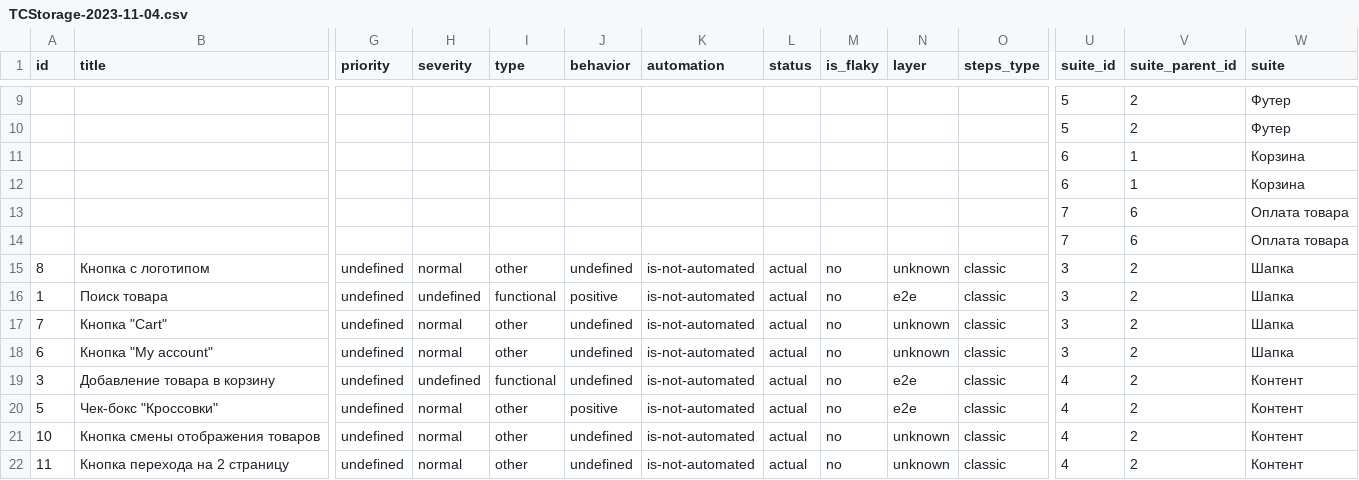
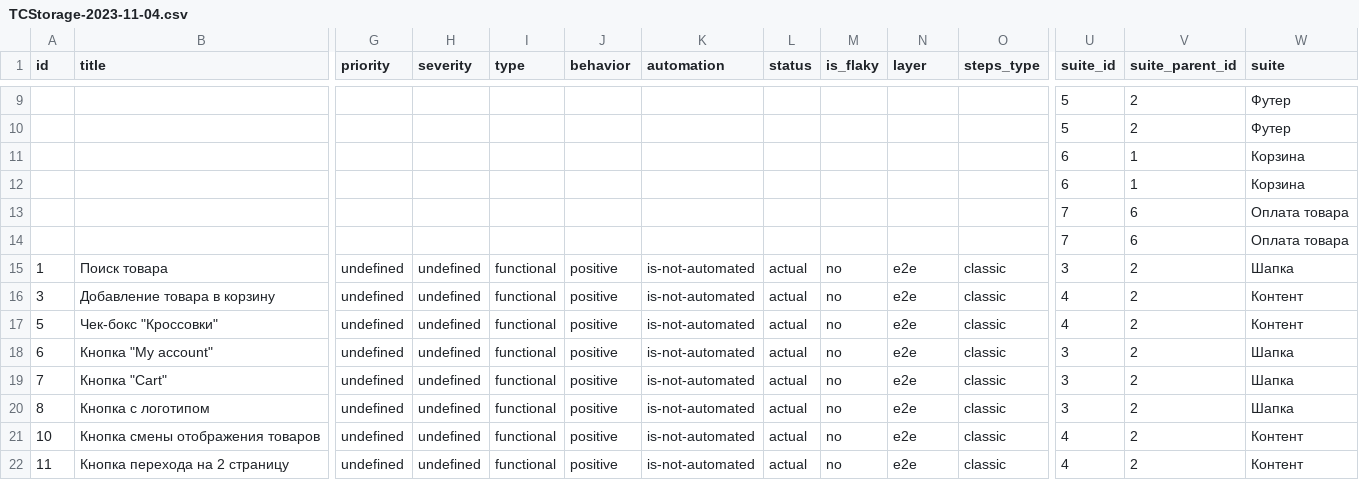
Before and after one commit to Bambaahe/Iurii_Ochirov, a CSV file: Portfolio/Qase/TCStorage-2023-11-04.csv, drawn as a sheet; only a part is shown, gaps mark what is left out; removed rows and columns are numbered as before the commit, all else as after; rows hold the shown columns only; the diff covers the shown part only; the diff names each change by its address in the sheet, - before the commit and + after, or states it on an @@ line.

Commit message:
Портфолио

```diff
--- a/Portfolio/Qase/TCStorage-2023-11-04.csv
+++ b/Portfolio/Qase/TCStorage-2023-11-04.csv
-row 15: 8 | Кнопка с логотипом | undefined | normal | other | undefined | is-not-automated | actual | no | unknown | classic | 3 | 2 | Шапка
-row 17: 7 | Кнопка "Cart" | undefined | normal | other | undefined | is-not-automated | actual | no | unknown | classic | 3 | 2 | Шапка
-row 18: 6 | Кнопка "My account" | undefined | normal | other | undefined | is-not-automated | actual | no | unknown | classic | 3 | 2 | Шапка
-J16 (behavior): undefined
+J16 (behavior): positive
-H17 (severity): normal
+H17 (severity): undefined
-I17 (type): other
+I17 (type): functional
+row 18: 6 | Кнопка "My account" | undefined | undefined | functional | positive | is-not-automated | actual | no | e2e | classic | 3 | 2 | Шапка
+row 19: 7 | Кнопка "Cart" | undefined | undefined | functional | positive | is-not-automated | actual | no | e2e | classic | 3 | 2 | Шапка
+row 20: 8 | Кнопка с логотипом | undefined | undefined | functional | positive | is-not-automated | actual | no | e2e | classic | 3 | 2 | Шапка
-H21:H22 (severity): normal
+H21:H22 (severity): undefined
-I21:I22 (type): other
+I21:I22 (type): functional
-J21:J22 (behavior): undefined
+J21:J22 (behavior): positive
-N21:N22 (layer): unknown
+N21:N22 (layer): e2e
```
Also changed, not shown: 1 added row, 1 removed row and 29 edited cells elsewhere in this file.
